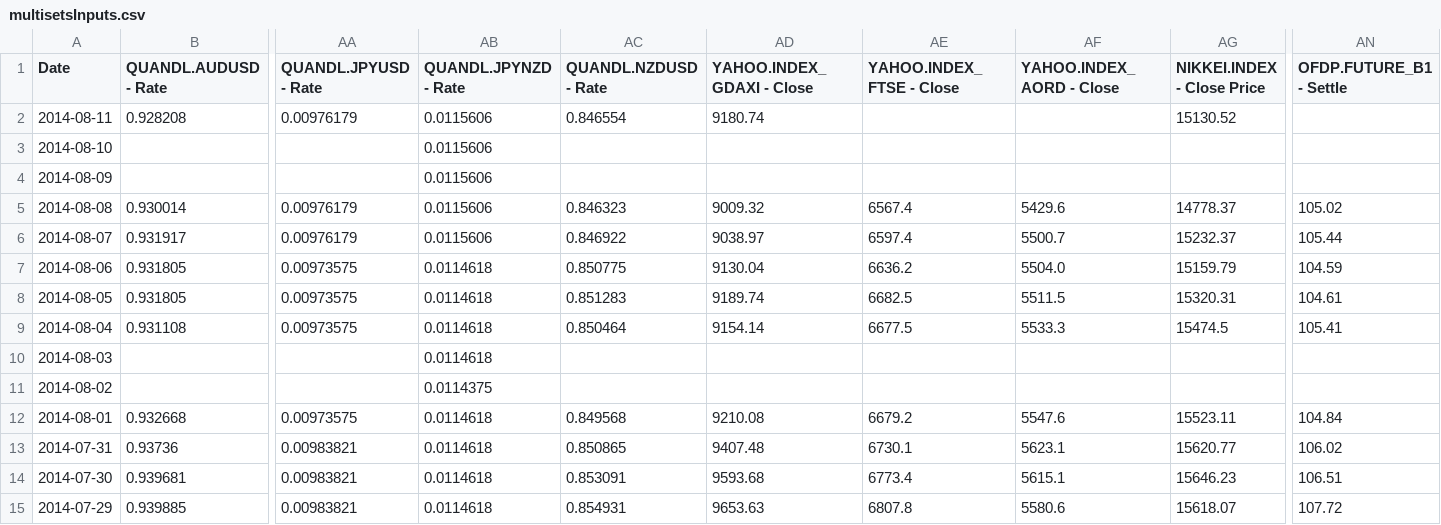
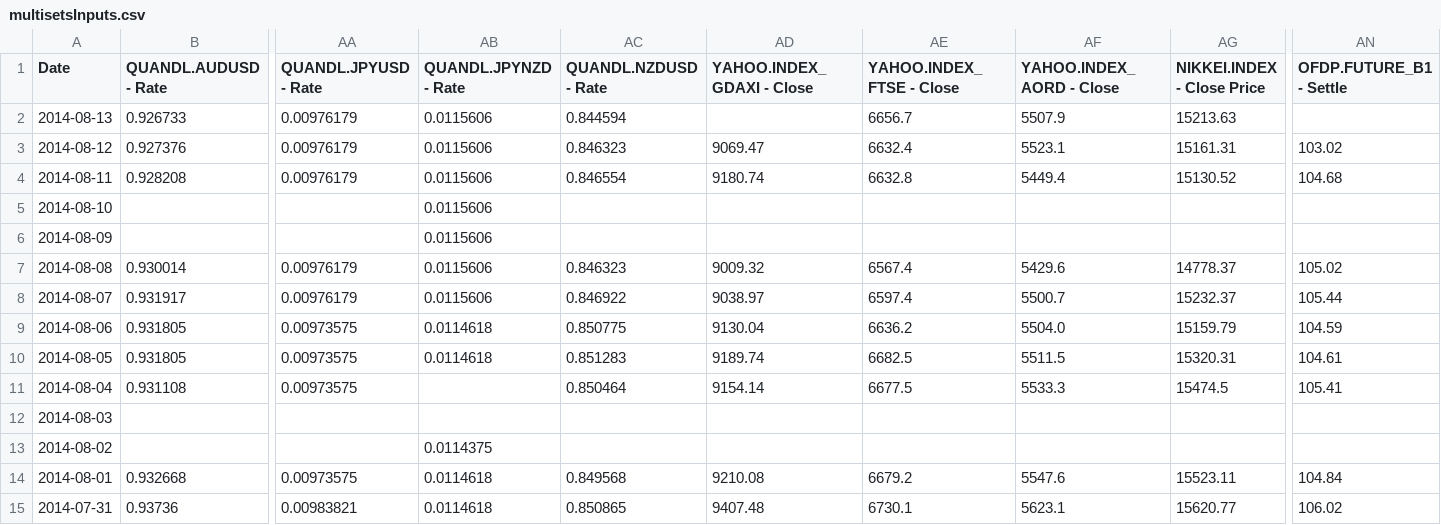
Before and after one commit to webpolis/fxpal, a CSV file: app/data/multisetsInputs.csv, drawn as a sheet; only a part is shown, gaps mark what is left out; the shorter side is filled out with more unchanged rows; addresses are those after the commit; rows hold the shown columns only; the diff names each change by its address in the sheet, - before the commit and + after, or states it on an @@ line.

Commit message:
upd datasets; upd scope cycle

```diff
--- a/app/data/multisetsInputs.csv
+++ b/app/data/multisetsInputs.csv
+row 2: 2014-08-13 | 0.926733 | 0.00976179 | 0.0115606 | 0.844594 |  | 6656.7 | 5507.9 | 15213.63
+row 3: 2014-08-12 | 0.927376 | 0.00976179 | 0.0115606 | 0.846323 | 9069.47 | 6632.4 | 5523.1 | 15161.31 | 103.02
-AE4 (YAHOO.INDEX_FTSE - Close): (empty)
+AE4 (YAHOO.INDEX_FTSE - Close): 6632.8
-AF4 (YAHOO.INDEX_AORD - Close): (empty)
+AF4 (YAHOO.INDEX_AORD - Close): 5449.4
-AN4 (OFDP.FUTURE_B1 - Settle): (empty)
+AN4 (OFDP.FUTURE_B1 - Settle): 104.68
-AB11:AB12 (QUANDL.JPYNZD - Rate): 0.0114618
+AB11:AB12 (QUANDL.JPYNZD - Rate): (empty)
```
Also changed, not shown: app/data/calendar-52-strength.csv, app/data/multisetsOutputs.csv, 7 other files.
